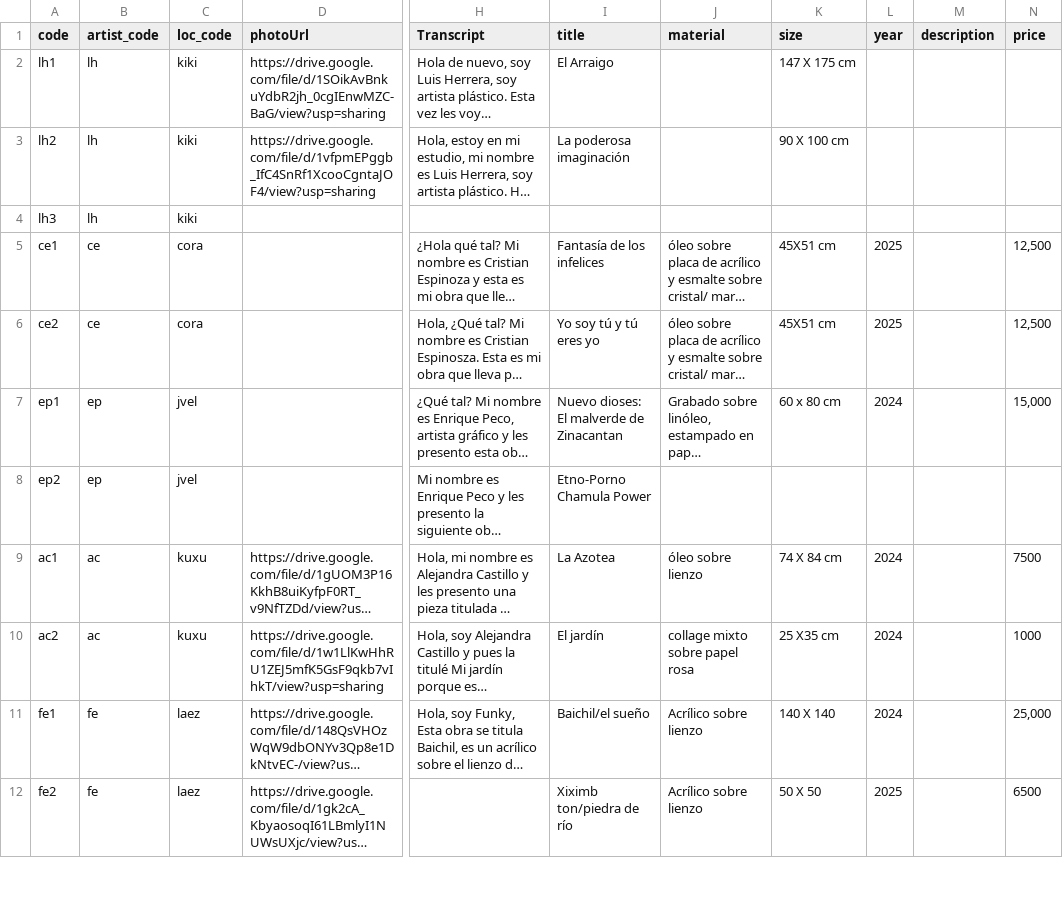
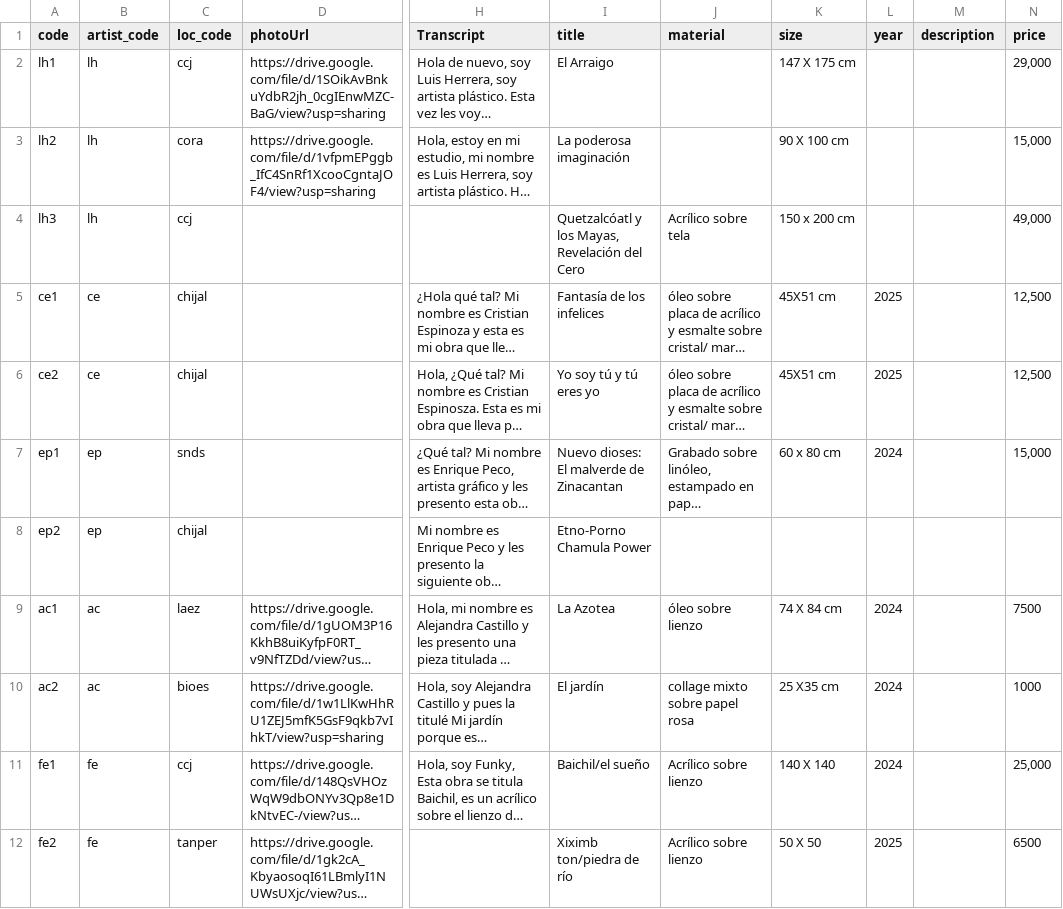
Before and after one commit to survos-sites/pgsc, a CSV file: data/piezas.csv, drawn as a sheet; only a part is shown, gaps mark what is left out; long unchanged cells end in …; the diff covers the shown part only; the diff names each change by its address in the sheet, - before the commit and + after, or states it on an @@ line.

```diff
--- a/data/piezas.csv
+++ b/data/piezas.csv
-C2 (loc_code): kiki
+C2 (loc_code): ccj
-N2 (price): (empty)
+N2 (price): 29,000
-C3 (loc_code): kiki
+C3 (loc_code): cora
-N3 (price): (empty)
+N3 (price): 15,000
-C4 (loc_code): kiki
+C4 (loc_code): ccj
-I4 (title): (empty)
+I4 (title): Quetzalcóatl y los Mayas, Revelación del Cero
-J4 (material): (empty)
+J4 (material): Acrílico sobre tela
-K4 (size): (empty)
+K4 (size): 150 x 200 cm
-N4 (price): (empty)
+N4 (price): 49,000
-C5:C6 (loc_code): cora
+C5:C6 (loc_code): chijal
-C7 (loc_code): jvel
+C7 (loc_code): snds
-C8 (loc_code): jvel
+C8 (loc_code): chijal
-C9 (loc_code): kuxu
+C9 (loc_code): laez
-C10 (loc_code): kuxu
+C10 (loc_code): bioes
-C11 (loc_code): laez
+C11 (loc_code): ccj
-C12 (loc_code): laez
+C12 (loc_code): tanper
```
Also changed, not shown: 1 added row, 1 removed row and 13 edited cells elsewhere in this file, data/artistas.csv, data/artists.csv, 13 other files.
